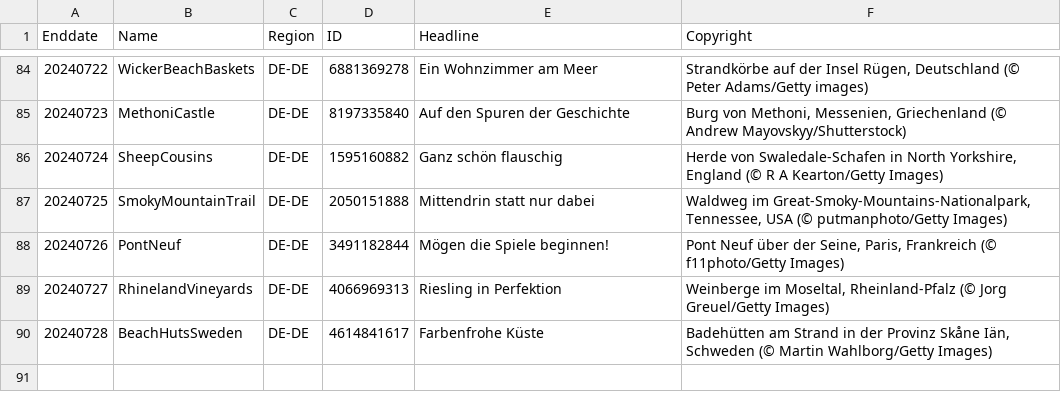
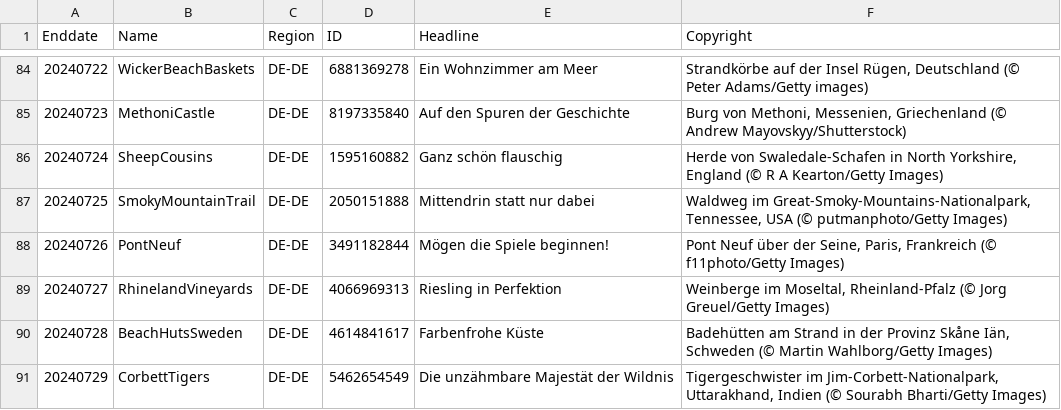
Before and after one commit to tauyoungsama/imageArchive, a CSV file: metadata/DE-DE.csv, drawn as a sheet; only a part is shown, gaps mark what is left out; the diff names each change by its address in the sheet, - before the commit and + after, or states it on an @@ line.

```diff
--- a/metadata/DE-DE.csv
+++ b/metadata/DE-DE.csv
+row 91: 20240729 | CorbettTigers | DE-DE | 5462654549 | Die unzähmbare Majestät der Wildnis | Tigergeschwister im Jim-Corbett-Nationalpark, Uttarakhand, Indien (© Sourabh Bharti/Getty Images)
```
Also changed, not shown: metadata/EN-GB.csv, metadata/EN-IN.csv, 9 other files.
